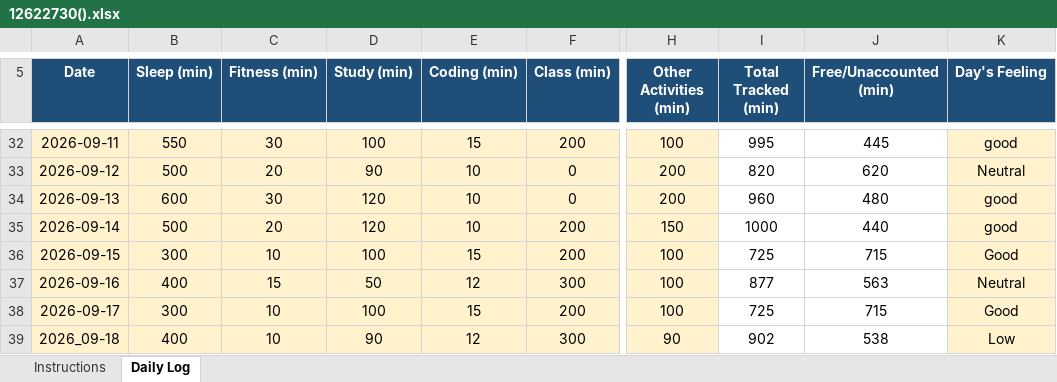
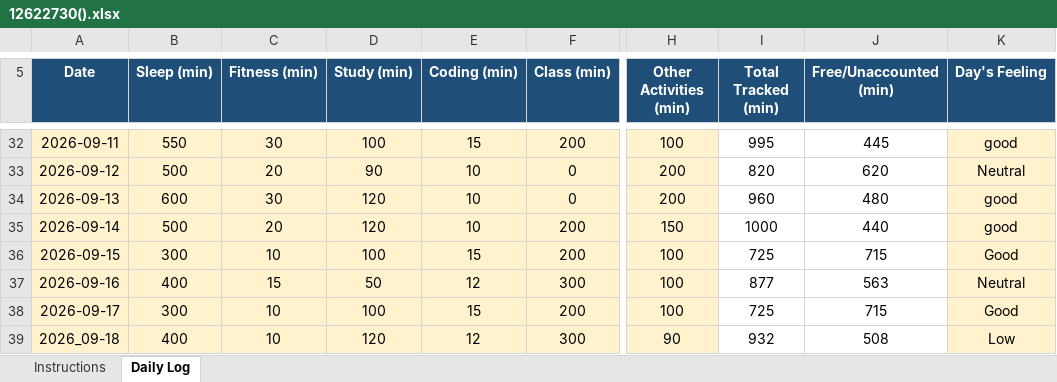
Before and after one commit to anitharchana052-cloud/776, an Excel workbook: 12622730().xlsx, sheet Daily Log, drawn as a sheet; only a part is shown, gaps mark what is left out; values as stored, in another font and other column widths than the file's, no borders; conditional formats not drawn; the diff names each change by its address in the sheet, - before the commit and + after, or states it on an @@ line.

Commit message:
18/09/2026 Re-update

```diff
--- a/12622730().xlsx (sheet Daily Log)
+++ b/12622730().xlsx (sheet Daily Log)
-D39 (Study (min)): 90
+D39 (Study (min)): 120
-I39 (Total Tracked (min)): 902
+I39 (Total Tracked (min)): 932
-J39 (Free/Unaccounted (min)): 538
+J39 (Free/Unaccounted (min)): 508
```
